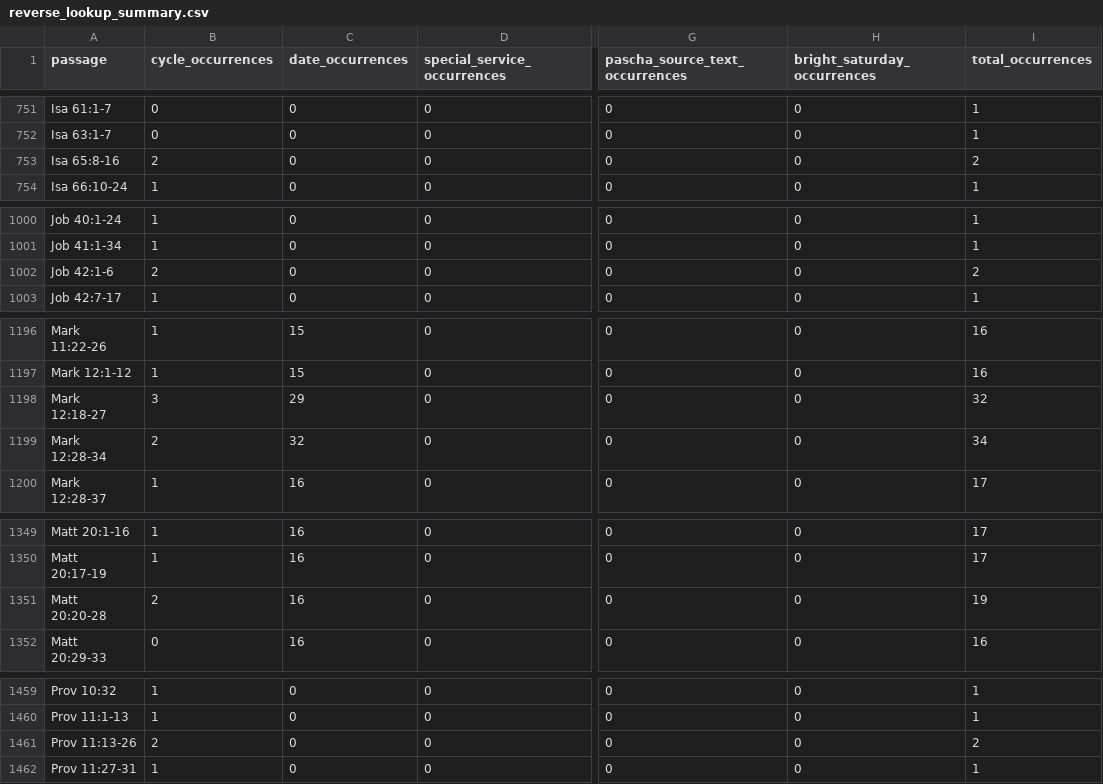
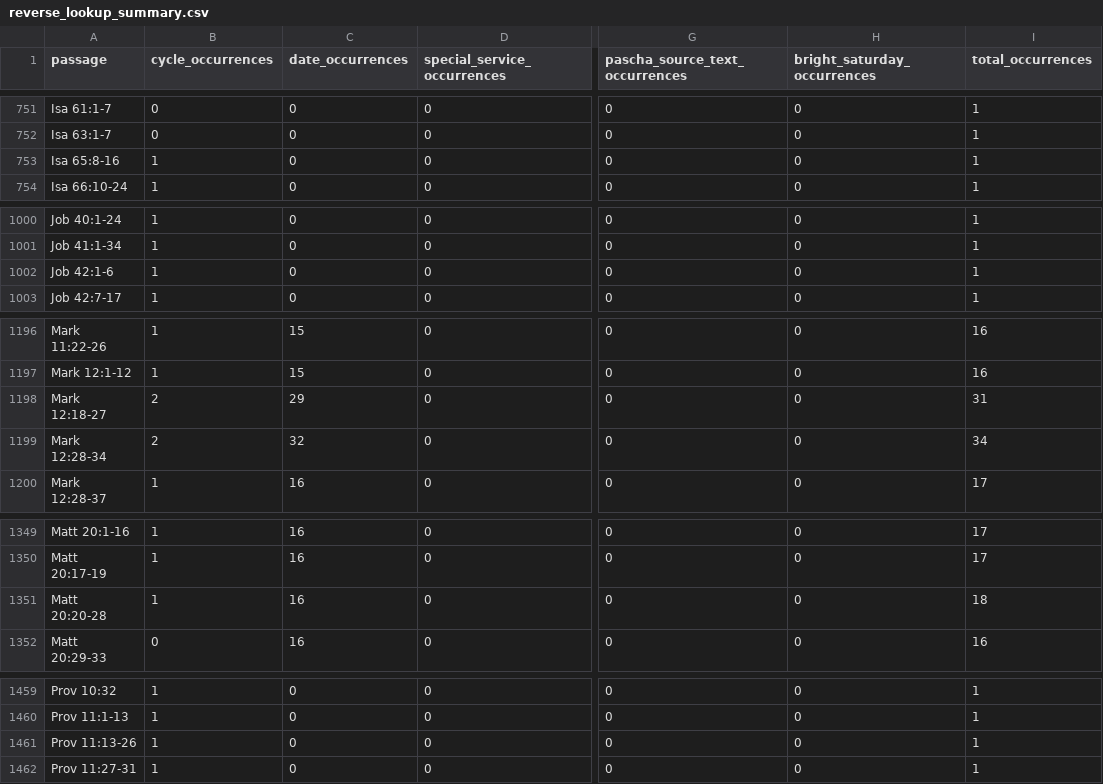
Before and after one commit to george-andraws/coptic-orthodox-lectionary-tools, a CSV file: out/data/reverse_lookup_summary.csv, drawn as a sheet; only a part is shown, gaps mark what is left out; the diff covers the shown part only; the diff names each change by its address in the sheet, - before the commit and + after, or states it on an @@ line.

```diff
--- a/out/data/reverse_lookup_summary.csv
+++ b/out/data/reverse_lookup_summary.csv
-B753 (cycle_occurrences): 2
+B753 (cycle_occurrences): 1
-I753 (total_occurrences): 2
+I753 (total_occurrences): 1
-B1002 (cycle_occurrences): 2
+B1002 (cycle_occurrences): 1
-I1002 (total_occurrences): 2
+I1002 (total_occurrences): 1
-B1198 (cycle_occurrences): 3
+B1198 (cycle_occurrences): 2
-I1198 (total_occurrences): 32
+I1198 (total_occurrences): 31
-B1351 (cycle_occurrences): 2
+B1351 (cycle_occurrences): 1
-I1351 (total_occurrences): 19
+I1351 (total_occurrences): 18
-B1461 (cycle_occurrences): 2
+B1461 (cycle_occurrences): 1
-I1461 (total_occurrences): 2
+I1461 (total_occurrences): 1
```
Also changed, not shown: 1 removed row and 18 edited cells elsewhere in this file, out/data/bible_chapter_lectionary_index.csv, out/data/katameros_cycle_readings.csv, 15 other files.
